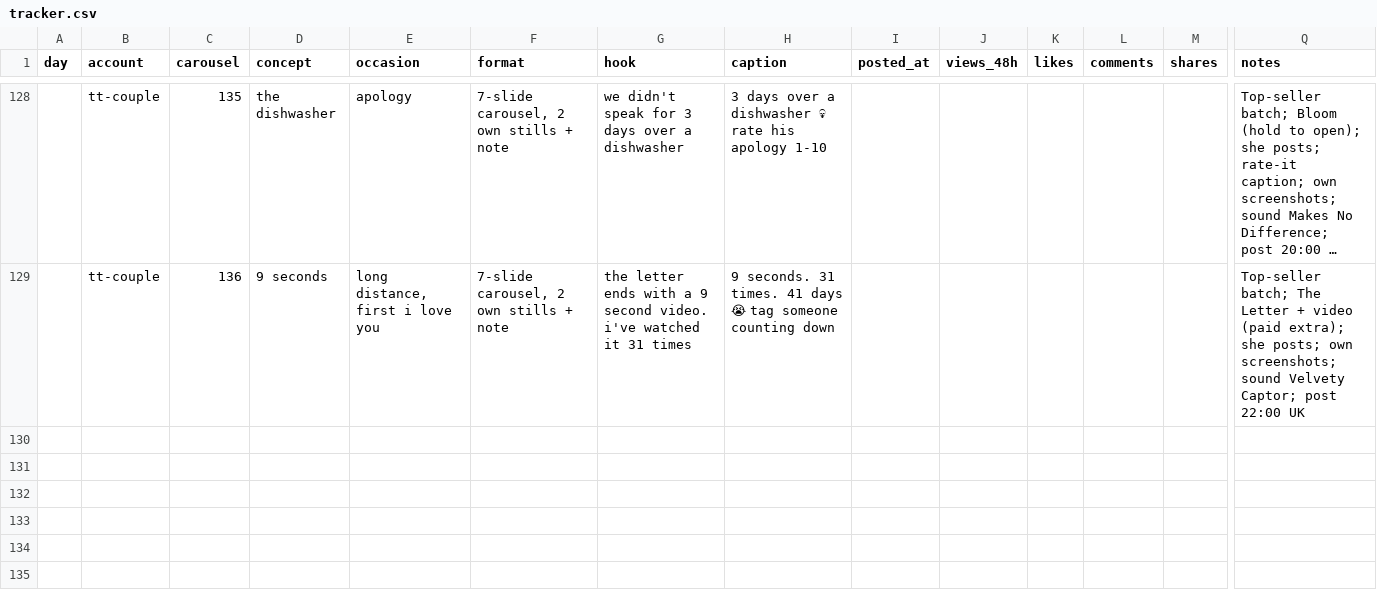
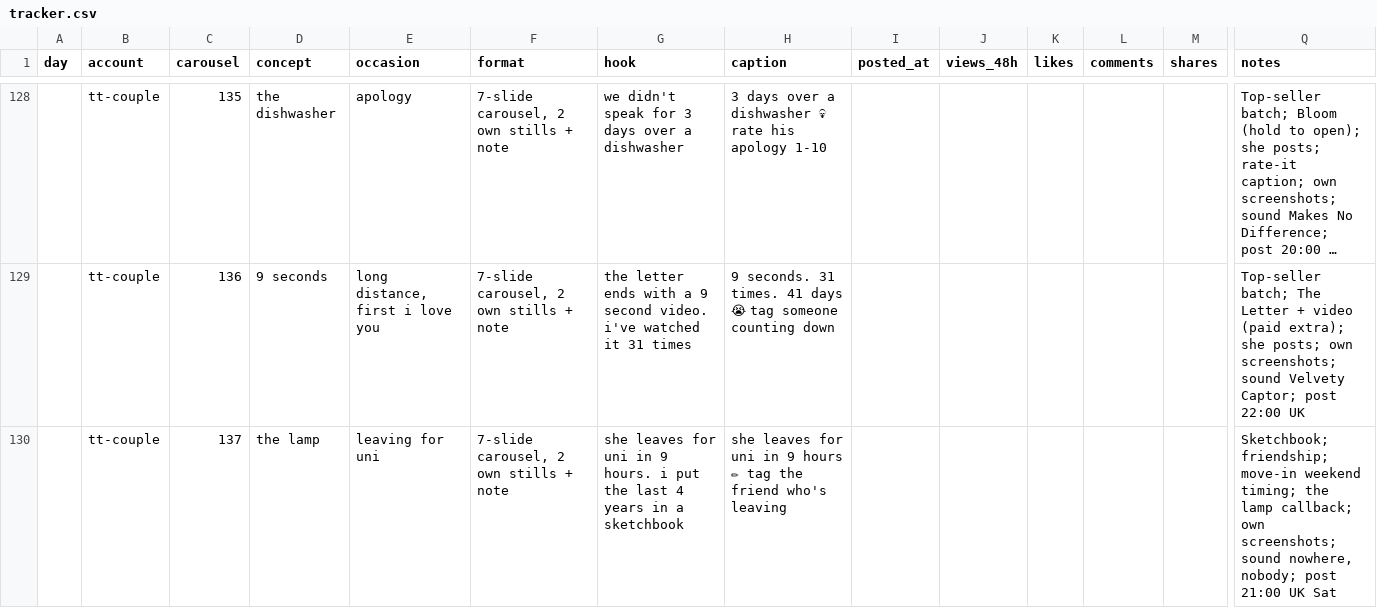
Before and after one commit to ViesulisHaris/ethoslove, a CSV file: docs/marketing/tracker.csv, drawn as a sheet; only a part is shown, gaps mark what is left out; long unchanged cells end in …; rows hold the shown columns only; the diff names each change by its address in the sheet, - before the commit and + after, or states it on an @@ line.

```diff
--- a/docs/marketing/tracker.csv
+++ b/docs/marketing/tracker.csv
+row 130:  | tt-couple | 137 | the lamp | leaving for uni | 7-slide carousel, 2 own stills + note | she leaves for uni in 9 hours. i put the last 4 years in a sketchbook | she leaves for uni in 9 hours ✏ tag the friend who's leaving |  |  |  |  |  | Sketchbook; friendship; move-in weekend timing; the lamp callback; own screenshots; sound nowhere, nobody; post 21:00 UK Sat
```
Also changed, not shown: 8 other files.
